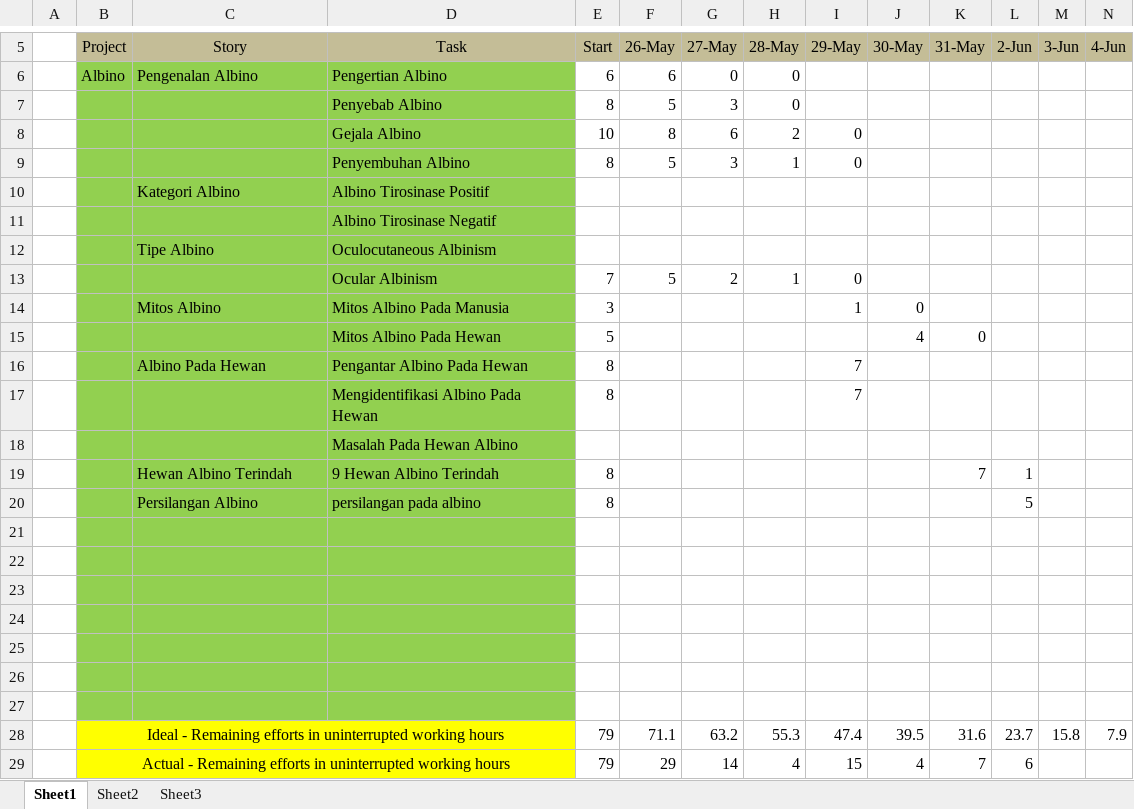
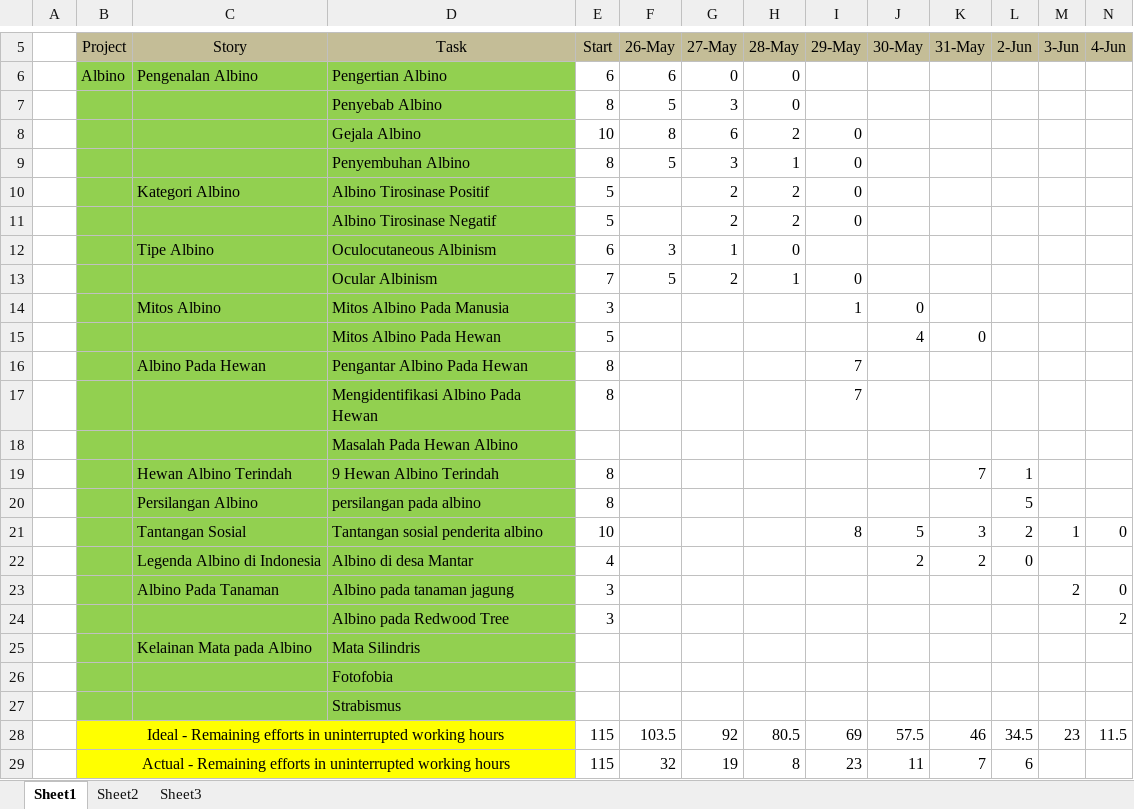
Before and after one commit to Farial/ACE, an Excel workbook: public/Log Book dan BurnDownChart/BurnDownChart.xlsx, sheet Sheet1, drawn as a sheet; only a part is shown, gaps mark what is left out; values as stored, in another font and other column widths than the file's, no borders; charts and pictures not drawn; removed rows and columns are numbered as before the commit, all else as after; rows hold the shown columns only; the diff names each change by its address in the sheet, - before the commit and + after, or states it on an @@ line.

Commit message:
Update BurnDownChart

```diff
--- a/public/Log Book dan BurnDownChart/BurnDownChart.xlsx (sheet Sheet1)
+++ b/public/Log Book dan BurnDownChart/BurnDownChart.xlsx (sheet Sheet1)
-row 10:  |  | Kategori Albino | Albino Tirosinase Positif
-row 11:  |  |  | Albino Tirosinase Negatif
-row 12:  |  | Tipe Albino | Oculocutaneous Albinism
+row 10:  |  | Kategori Albino | Albino Tirosinase Positif | 5 |  | 2 | 2 | 0
+row 11:  |  |  | Albino Tirosinase Negatif | 5 |  | 2 | 2 | 0
+row 12:  |  | Tipe Albino | Oculocutaneous Albinism | 6 | 3 | 1 | 0
-row 21: (empty)
+row 21:  |  | Tantangan Sosial | Tantangan sosial penderita albino | 10 |  |  |  | 8 | 5 | 3 | 2 | 1 | 0
-row 22: (empty)
+row 22:  |  | Legenda Albino di Indonesia | Albino di desa Mantar | 4 |  |  |  |  | 2 | 2 | 0
-row 23: (empty)
+row 23:  |  | Albino Pada Tanaman | Albino pada tanaman jagung | 3 |  |  |  |  |  |  |  | 2 | 0
-row 24: (empty)
+row 24:  |  |  | Albino pada Redwood Tree | 3 |  |  |  |  |  |  |  |  | 2
-row 25: (empty)
+row 25:  |  | Kelainan Mata pada Albino | Mata Silindris
-D26 (Task): (empty)
+D26 (Task): Fotofobia
-D27 (Task): (empty)
+D27 (Task): Strabismus
-row 28:  | Ideal - Remaining efforts in uninterrupted working hours |  |  | 79 | 71.1 | 63.2 | 55.3 | 47.4 | 39.5 | 31.6 | 23.7 | 15.8 | 7.9
-row 29:  | Actual - Remaining efforts in uninterrupted working hours |  |  | 79 | 29 | 14 | 4 | 15 | 4 | 7 | 6
+row 28:  | Ideal - Remaining efforts in uninterrupted working hours |  |  | 115 | 103.5 | 92 | 80.5 | 69 | 57.5 | 46 | 34.5 | 23 | 11.5
+row 29:  | Actual - Remaining efforts in uninterrupted working hours |  |  | 115 | 32 | 19 | 8 | 23 | 11 | 7 | 6
```
Also changed, not shown: charts or pictures.
